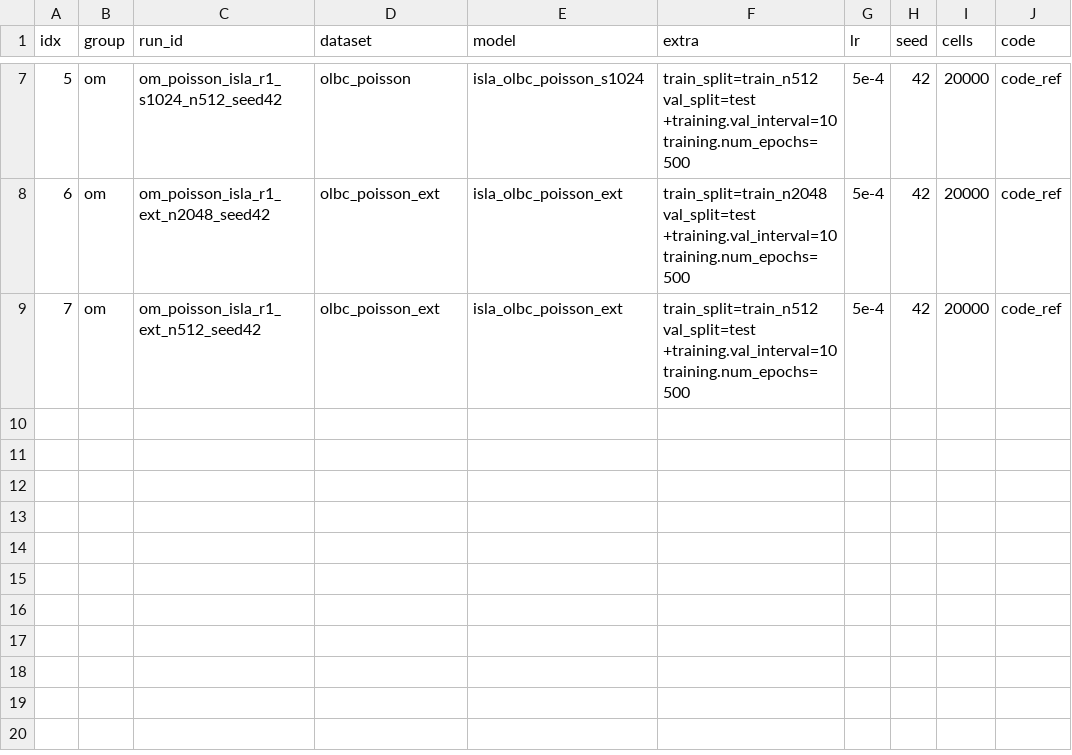
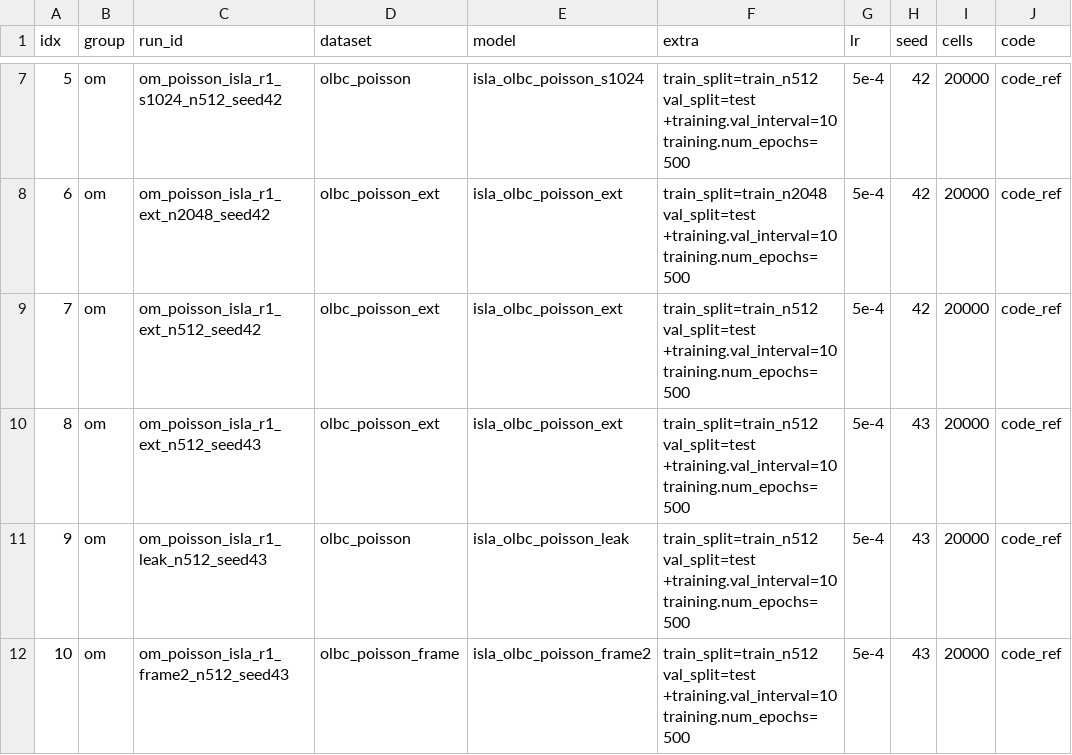
Before and after one commit to melo-gonzo/physicsnemo, a TSV file: examples/cfd/mesh_transformer/results/campaigns_2026-09-22/om/lanes.tsv, drawn as a sheet; only a part is shown, gaps mark what is left out; the diff names each change by its address in the sheet, - before the commit and + after, or states it on an @@ line.

Commit message:
LIT-EXT-vec: BoundaryValueExtension generalized to vector data (rank-1 query inputs); OLBC elasticity extension lanes (v2 rows 10-13) and OLBC-MECH second seeds (om rows 8-10) launched with preregistered bar

```diff
--- a/examples/cfd/mesh_transformer/results/campaigns_2026-09-22/om/lanes.tsv
+++ b/examples/cfd/mesh_transformer/results/campaigns_2026-09-22/om/lanes.tsv
+row 10: 8 | om | om_poisson_isla_r1_ext_n512_seed43 | olbc_poisson_ext | isla_olbc_poisson_ext | train_split=train_n512 val_split=test +training.val_interval=10 training.num_epochs=500 | 5e-4 | 43 | 20000 | code_ref
+row 11: 9 | om | om_poisson_isla_r1_leak_n512_seed43 | olbc_poisson | isla_olbc_poisson_leak | train_split=train_n512 val_split=test +training.val_interval=10 training.num_epochs=500 | 5e-4 | 43 | 20000 | code_ref
+row 12: 10 | om | om_poisson_isla_r1_frame2_n512_seed43 | olbc_poisson_frame | isla_olbc_poisson_frame2 | train_split=train_n512 val_split=test +training.val_interval=10 training.num_epochs=500 | 5e-4 | 43 | 20000 | code_ref
```
Also changed, not shown: examples/cfd/mesh_transformer/results/campaigns_2026-09-22/v2/lanes.tsv, 6 other files.
